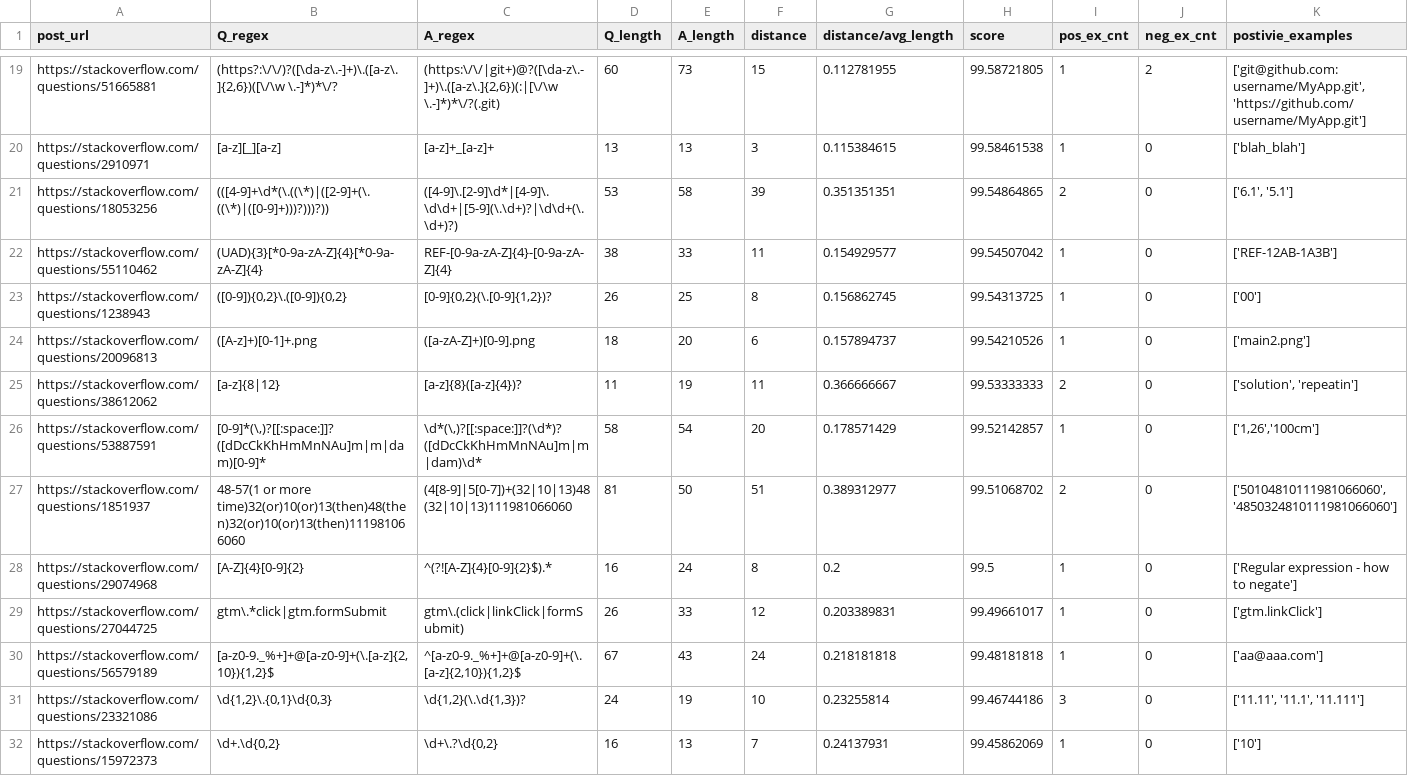
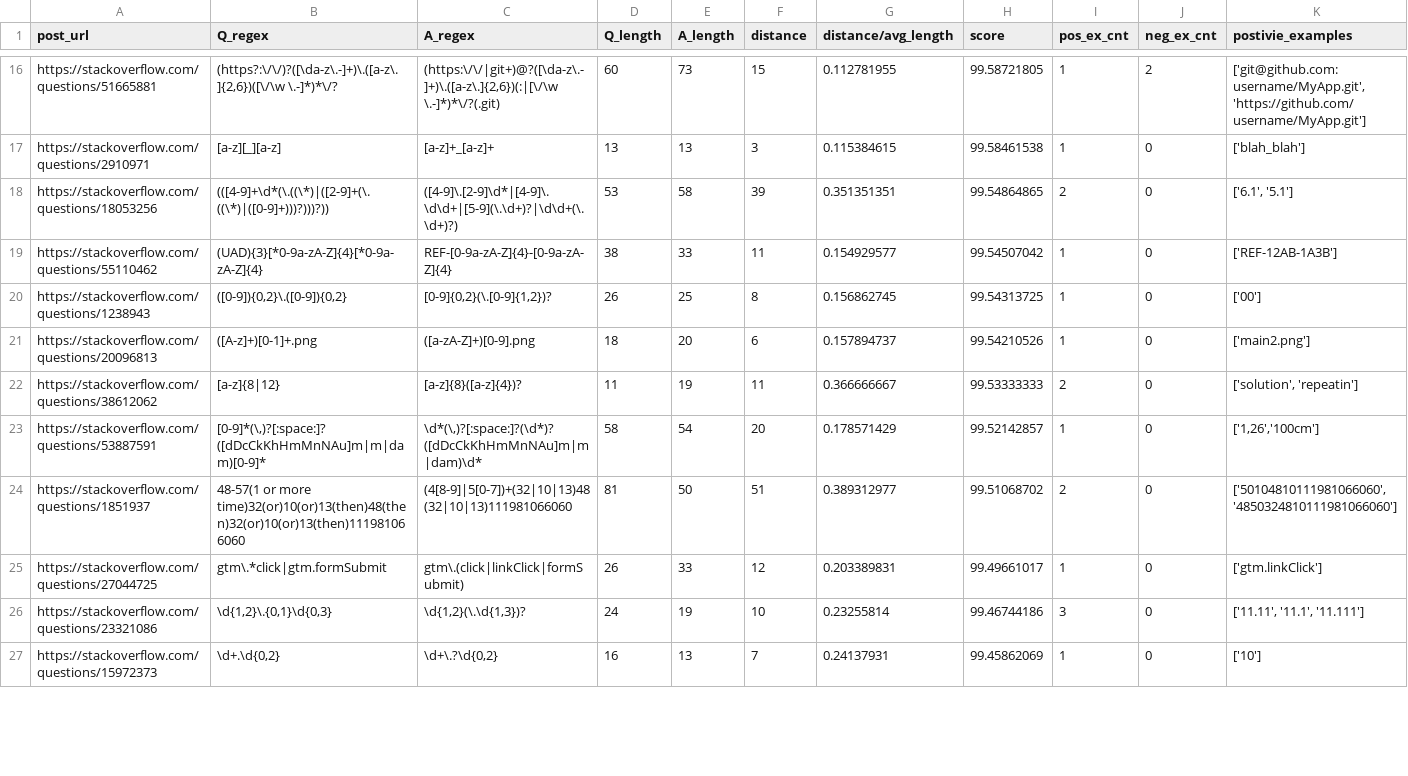
Before and after one commit to Kiarahmani/RFixer, a CSV file: ms_src/curated_benchmark_csv.csv, drawn as a sheet; only a part is shown, gaps mark what is left out; the diff covers the shown part only.

Commit message:
benchmarks cleaned

```diff
--- a/ms_src/curated_benchmark_csv.csv
+++ b/ms_src/curated_benchmark_csv.csv
@@ -25,7 +22,5 @@ https://stackoverflow.com/questions/20096813,([A-z]+)[0-1]+.png,([a-zA-Z]+)[0-9]
 https://stackoverflow.com/questions/38612062,[a-z]{8|12},[a-z]{8}([a-z]{4})?,11,19,11,0.366666667,99.53333333,2,0,"['solution', 'repeatin']"
-https://stackoverflow.com/questions/53887591,"[0-9]*(\,)?[[:space:]]?([dDcCkKhHmMnNAu]m|m|dam)[0-9]*","\d*(\,)?[[:space:]]?(\d*)?([dDcCkKhHmMnNAu]m|m|dam)\d*",58,54,20,0.178571429,99.52142857,1,0,"['1,26','100cm']"
+https://stackoverflow.com/questions/53887591,"[0-9]*(\,)?[:space:]?([dDcCkKhHmMnNAu]m|m|dam)[0-9]*","\d*(\,)?[:space:]?(\d*)?([dDcCkKhHmMnNAu]m|m|dam)\d*",58,54,20,0.178571429,99.52142857,1,0,"['1,26','100cm']"
 https://stackoverflow.com/questions/1851937,48-57(1 or more time)32(or)10(or)13(then)48(then)32(or)10(or)13(then)111981066060,(4[8-9]|5[0-7])+(32|10|13)48(32|10|13)111981066060,81,50,51,0.389312977,99.51068702,2,0,"['50104810111981066060', '4850324810111981066060']"
-https://stackoverflow.com/questions/29074968,[A-Z]{4}[0-9]{2},^(?![A-Z]{4}[0-9]{2}$).*,16,24,8,0.2,99.5,1,0,['Regular expression - how to negate']
 https://stackoverflow.com/questions/27044725,gtm\.*click|gtm.formSubmit,gtm\.(click|linkClick|formSubmit),26,33,12,0.203389831,99.49661017,1,0,['gtm.linkClick']
-https://stackoverflow.com/questions/56579189,"[a-z0-9._%+]+@[a-z0-9]+(\.[a-z]{2,10}){1,2}$","^[a-z0-9._%+]+@[a-z0-9]+(\.[a-z]{2,10}){1,2}$",67,43,24,0.218181818,99.48181818,1,0,['aa@aaa.com']
 https://stackoverflow.com/questions/23321086,"\d{1,2}\.{0,1}\d{0,3}","\d{1,2}(\.\d{1,3})?",24,19,10,0.23255814,99.46744186,3,0,"['11.11', '11.1', '11.111']"
```
Also changed, not shown: 5 removed rows and 10 edited cells elsewhere in this file.
